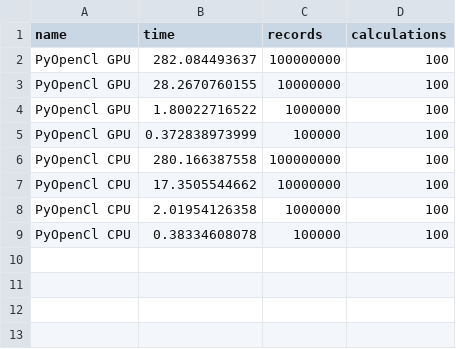
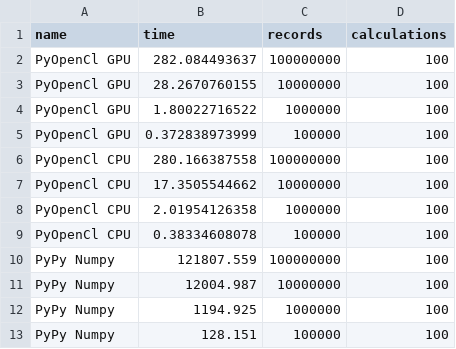
Before and after one commit to roundrobin/OpenCL-Benchmark-Tests, a CSV file: data_example_averages.csv, drawn as a sheet.

```diff
--- a/data_example_averages.csv
+++ b/data_example_averages.csv
@@ -9 +9,5 @@ PyOpenCl CPU,2.01954126358,1000000,100
 PyOpenCl CPU,0.38334608078,100000,100
+PyPy Numpy,121807.559,100000000,100
+PyPy Numpy,12004.987,10000000,100
+PyPy Numpy,1194.925,1000000,100
+PyPy Numpy,128.151,100000,100
```
Also changed, not shown: 3 other files.
